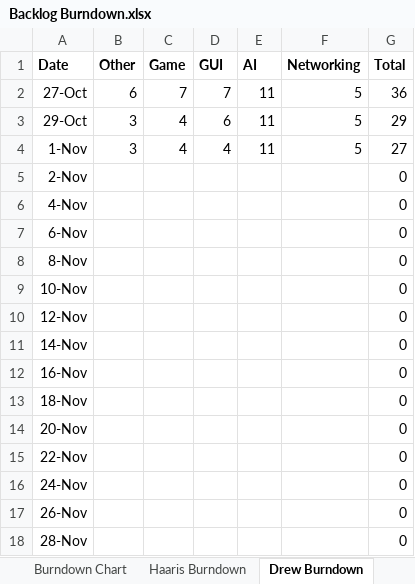
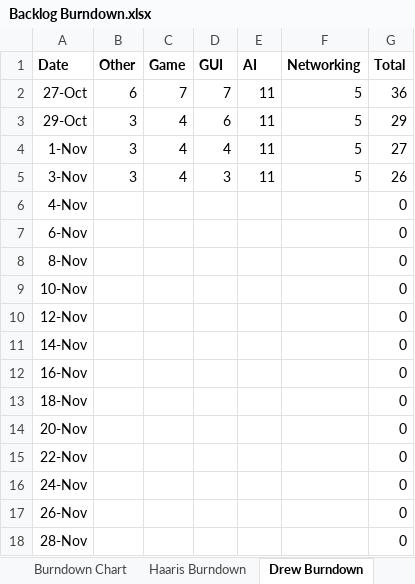
Before and after one commit to kraig9/Mancala, an Excel workbook: Backlog Burndown.xlsx, sheet Drew Burndown, drawn as a sheet; values as stored, in another font and other column widths than the file's, no borders; removed rows and columns are numbered as before the commit, all else as after; the diff names each change by its address in the sheet, - before the commit and + after, or states it on an @@ line.

Commit message:
Drew

```diff
--- a/Backlog Burndown.xlsx (sheet Drew Burndown)
+++ b/Backlog Burndown.xlsx (sheet Drew Burndown)
-row 5: 2-Nov |  |  |  |  |  | 0
+row 5: 3-Nov | 3 | 4 | 3 | 11 | 5 | 26
```
Also changed, not shown: sheet Haaris Burndown, sheet Burndown Chart, sheet Kraig Burndown, charts or pictures.
